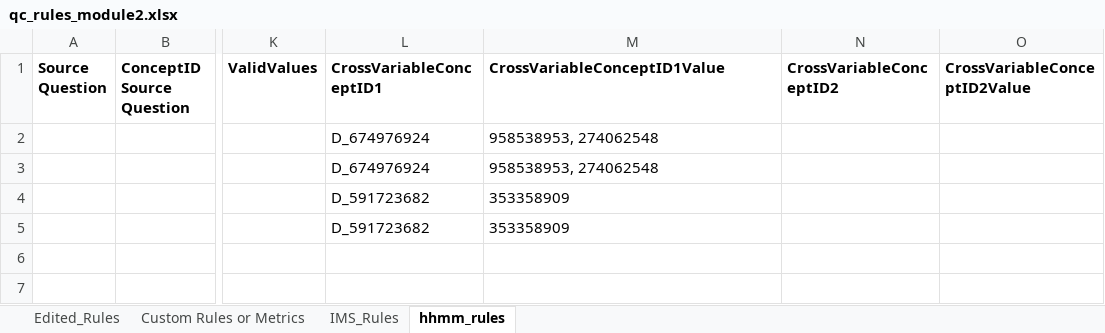
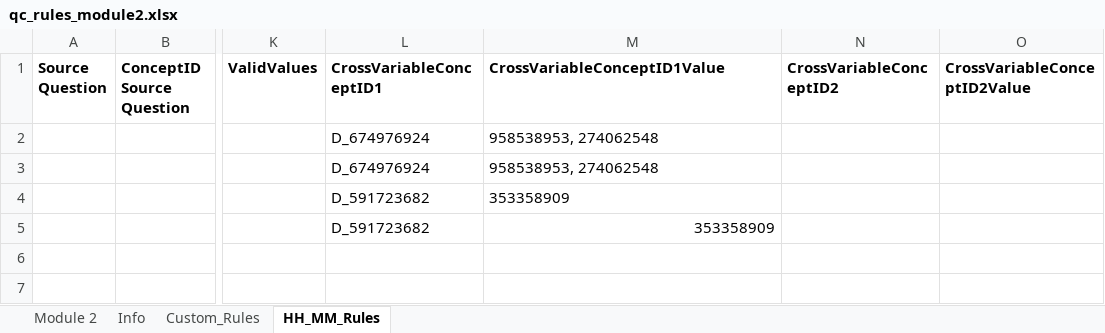
Before and after one commit to danielruss/qaqc_testing, an Excel workbook: qc_rules_module2.xlsx, sheet HH_MM_Rules, drawn as a sheet; only a part is shown, gaps mark what is left out; values as stored, in another font and other column widths than the file's, no borders; the diff names each change by its address in the sheet, - before the commit and + after, or states it on an @@ line.

Commit message:
updated for module 2

```diff
--- a/qc_rules_module2.xlsx (sheet HH_MM_Rules)
+++ b/qc_rules_module2.xlsx (sheet HH_MM_Rules)
-sheet tab: Edited_Rules
+sheet tab: Custom_Rules
-sheet tab: Custom Rules or Metrics
+sheet tab: Info
-sheet tab: IMS_Rules
+sheet tab: Module 2
-sheet tab: hhmm_rules
+sheet tab: HH_MM_Rules
@@ sheet tab order changed: Module 2 | Info | Custom_Rules | HH_MM_Rules @@
-M5 alignment: left
+M5 alignment: right
```
Also changed, not shown: sheet Custom_Rules, sheet Module 2, sheet Info, hidden cells, 2 other files.
